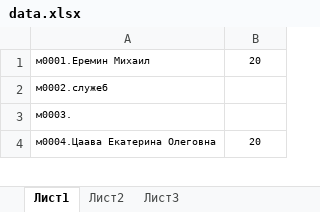
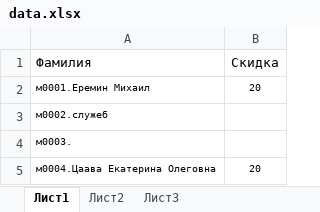
Before and after one commit to RealityViews/skidki, an Excel workbook: data.xlsx, sheet Лист1, drawn as a sheet; only a part is shown; values as stored, in another font and other column widths than the file's, no borders; the diff names each change by its address in the sheet, - before the commit and + after, or states it on an @@ line.

Commit message:
Add files via upload

```diff
--- a/data.xlsx (sheet Лист1)
+++ b/data.xlsx (sheet Лист1)
+row 1: Фамилия | Скидка
```
